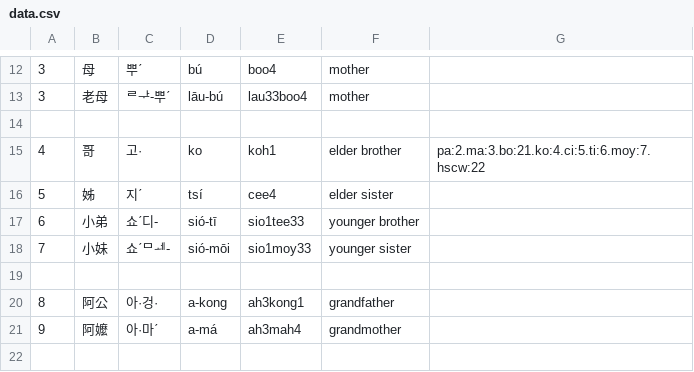
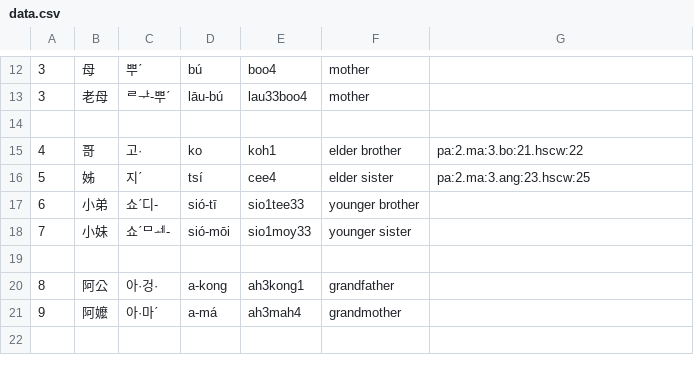
Before and after one commit to leechunhoe/pg-hokkien-database, a CSV file: data.csv, drawn as a sheet; only a part is shown, gaps mark what is left out.

```diff
--- a/data.csv
+++ b/data.csv
@@ -14,4 +14,4 @@
 
-4,哥,고·,ko,koh1,elder brother,pa:2.ma:3.bo:21.ko:4.ci:5.ti:6.moy:7.hscw:22
-5,姊,지ˊ,tsí,cee4,elder sister
+4,哥,고·,ko,koh1,elder brother,pa:2.ma:3.bo:21.hscw:22
+5,姊,지ˊ,tsí,cee4,elder sister,pa:2.ma:3.ang:23.hscw:25
 6,小弟,쇼ˊ디-,sió-tī,sio1tee33,younger brother
```
Also changed, not shown: 3 other files.
